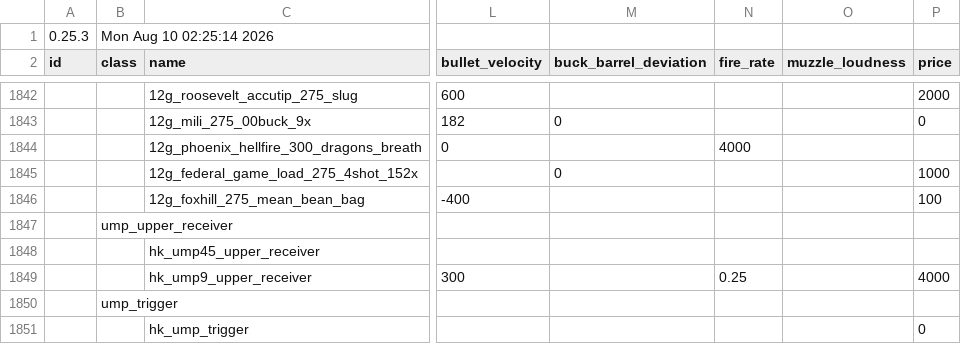
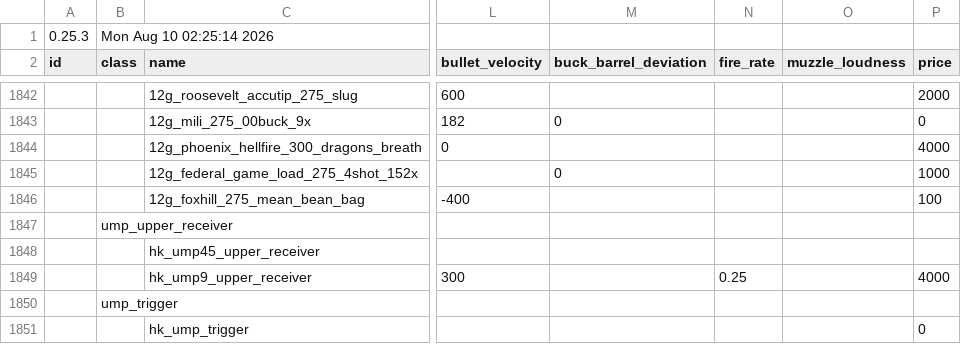
Before and after one commit to recoil-group/deadline-balancing, a CSV file: archive/0-25-3.csv, drawn as a sheet; only a part is shown, gaps mark what is left out; the diff names each change by its address in the sheet, - before the commit and + after, or states it on an @@ line.

```diff
--- a/archive/0-25-3.csv
+++ b/archive/0-25-3.csv
-N1844 (fire_rate): 4000
+N1844 (fire_rate): (empty)
-P1844 (price): (empty)
+P1844 (price): 4000
```
Also changed, not shown: balancing.csv.
